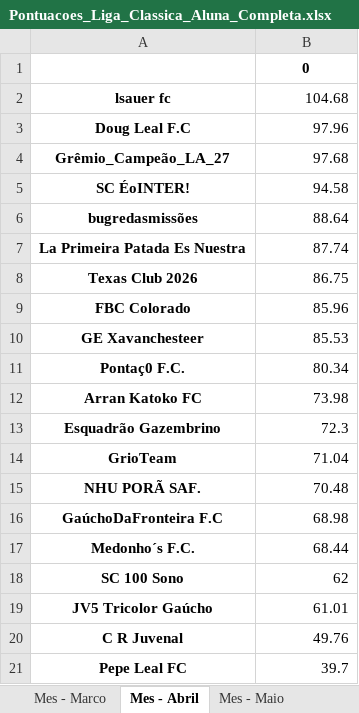
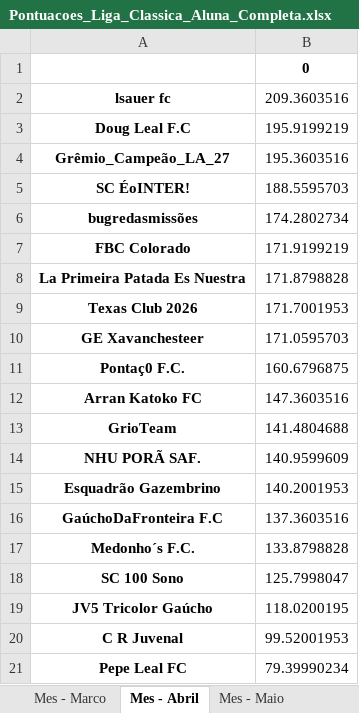
Before and after one commit to FernandoBC23/cartola_2026, an Excel workbook: liga_classica/datasets_liga_classica/Pontuacoes_Liga_Classica_Aluna_Completa.xlsx, sheet Mes - Abril, drawn as a sheet; values as stored, in another font and other column widths than the file's, no borders; removed rows and columns are numbered as before the commit, all else as after; the diff names each change by its address in the sheet, - before the commit and + after, or states it on an @@ line.

```diff
--- a/liga_classica/datasets_liga_classica/Pontuacoes_Liga_Classica_Aluna_Completa.xlsx (sheet Mes - Abril)
+++ b/liga_classica/datasets_liga_classica/Pontuacoes_Liga_Classica_Aluna_Completa.xlsx (sheet Mes - Abril)
-B2: 104.68
+B2: 209.3603516
-B3: 97.96
+B3: 195.9199219
-B4: 97.68
+B4: 195.3603516
-B5: 94.58
+B5: 188.5595703
-B6: 88.64
+B6: 174.2802734
+row 7: FBC Colorado | 171.9199219
-B8: 87.74
+B8: 171.8798828
-B9: 86.75
+B9: 171.7001953
-row 9: FBC Colorado | 85.96
-B10: 85.53
+B10: 171.0595703
-B11: 80.34
+B11: 160.6796875
-B12: 73.98
+B12: 147.3603516
-row 13: Esquadrão Gazembrino | 72.3
-B13: 71.04
+B13: 141.4804688
-B14: 70.48
+B14: 140.9599609
+row 15: Esquadrão Gazembrino | 140.2001953
-B16: 68.98
+B16: 137.3603516
-B17: 68.44
+B17: 133.8798828
-B18: 62
+B18: 125.7998047
-B19: 61.01
+B19: 118.0200195
-B20: 49.76
+B20: 99.52001953
-B21: 39.7
+B21: 79.39990234
```
Also changed, not shown: sheet Geral, libertadores/datasets_liberta/resultados_fase_2.xlsx, liga_classica/datasets_liga_classica/Pontuacoes_Liga_Classica_Completa.xlsx, 53 other files.
